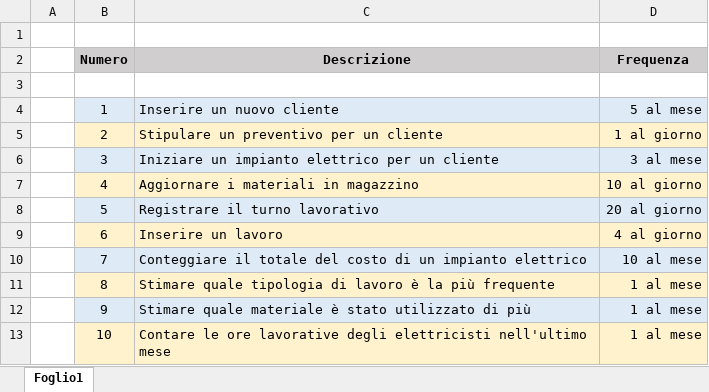
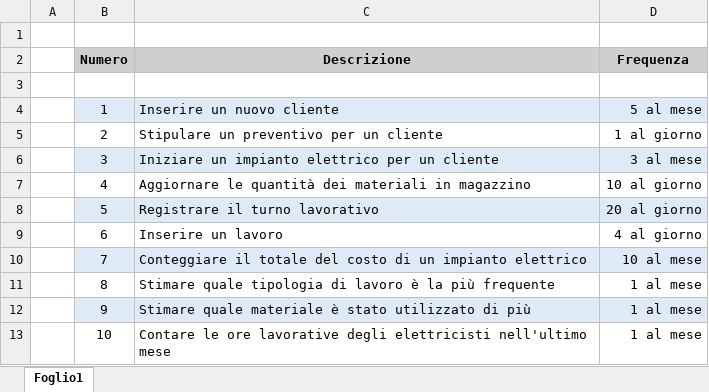
Before and after one commit to manuandru/Basi_Di_Dati_2021, an Excel workbook: Relazione/Tabelle/TabellaFrequenze.xlsx, sheet Foglio1, drawn as a sheet; values as stored, in another font and other column widths than the file's, no borders; the diff names each change by its address in the sheet, - before the commit and + after, or states it on an @@ line.

Commit message:
Aggiunte le prime tabelle degli accessi

```diff
--- a/Relazione/Tabelle/TabellaFrequenze.xlsx (sheet Foglio1)
+++ b/Relazione/Tabelle/TabellaFrequenze.xlsx (sheet Foglio1)
-B5:D5 fill: #FFF2CC
+B5:D5 fill: none
-B7:D7 fill: #FFF2CC
+B7:D7 fill: none
-C7 (Descrizione): Aggiornare i materiali in magazzino
+C7 (Descrizione): Aggiornare le quantità dei materiali in magazzino
-B9:D9 fill: #FFF2CC
+B9:D9 fill: none
-B11:D11 fill: #FFF2CC
+B11:D11 fill: none
-B13:D13 fill: #FFF2CC
+B13:D13 fill: none
```
Also changed, not shown: Relazione/Tabelle/TabellaVolumi.xlsx, 1 other file.
